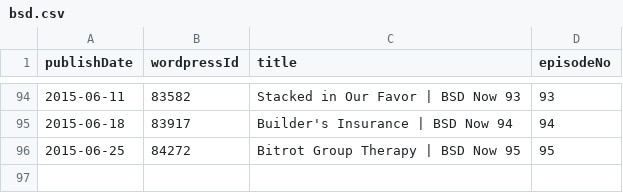
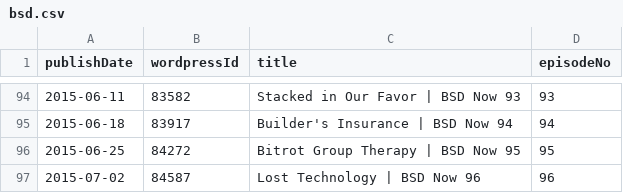
Before and after one commit to Cj-Malone/jb_data, a CSV file: shows/bsd.csv, drawn as a sheet; only a part is shown, gaps mark what is left out; the diff names each change by its address in the sheet, - before the commit and + after, or states it on an @@ line.

```diff
--- a/shows/bsd.csv
+++ b/shows/bsd.csv
+row 97: 2015-07-02 | 84587 | Lost Technology | BSD Now 96 | 96
```
Also changed, not shown: shows/t3.csv.
